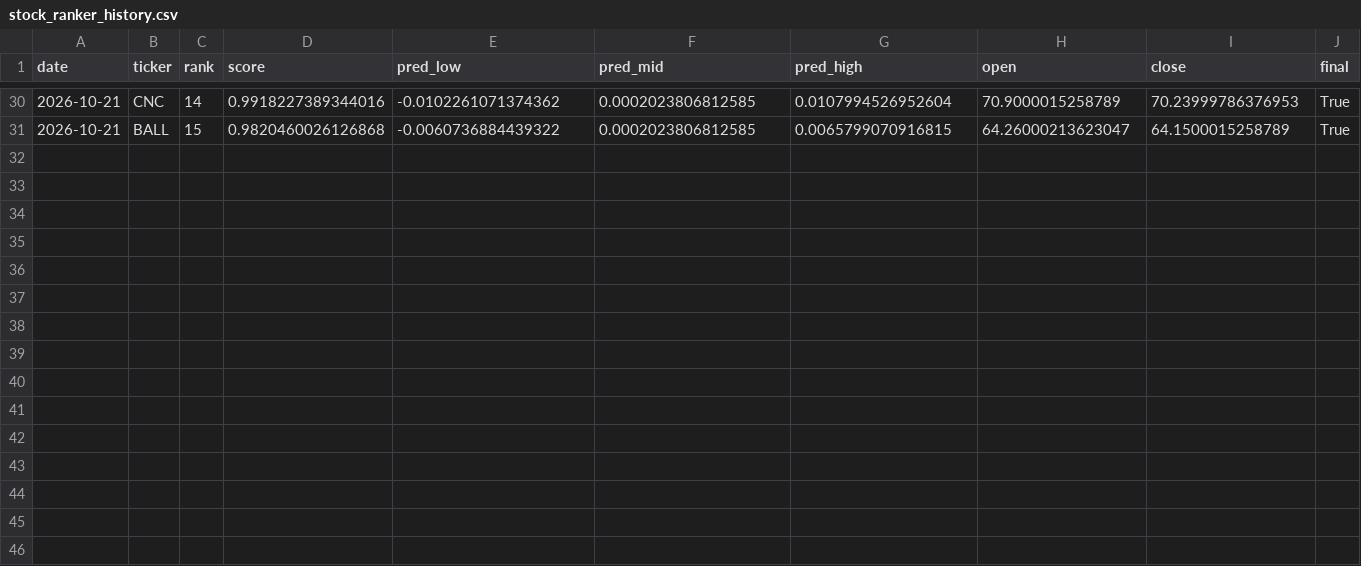
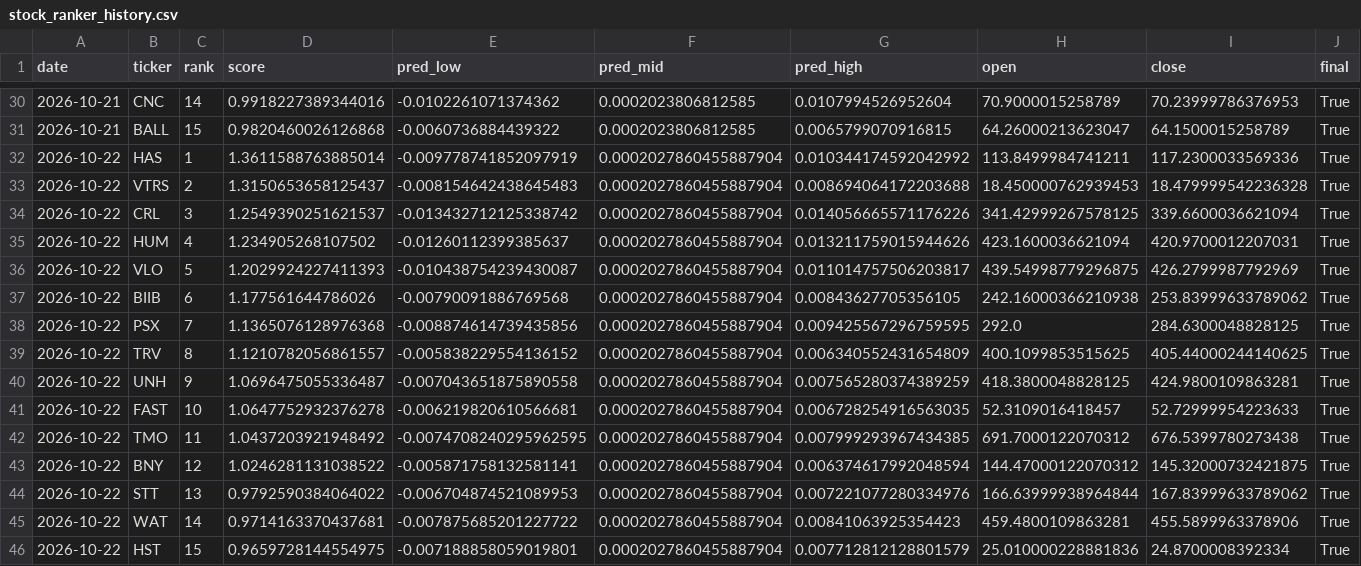
Before and after one commit to jasonmatt1112-coder/SRanker, a CSV file: data/stock_ranker_history.csv, drawn as a sheet; only a part is shown, gaps mark what is left out; rows hold the shown columns only; the diff names each change by its address in the sheet, - before the commit and + after, or states it on an @@ line.

Commit message:
Update tracker data

```diff
--- a/data/stock_ranker_history.csv
+++ b/data/stock_ranker_history.csv
+row 32: 2026-10-22 | HAS | 1 | 1.3611588763885014 | -0.009778741852097919 | 0.0002027860455887904 | 0.010344174592042992 | 113.8499984741211 | 117.2300033569336 | True
+row 33: 2026-10-22 | VTRS | 2 | 1.3150653658125437 | -0.008154642438645483 | 0.0002027860455887904 | 0.008694064172203688 | 18.450000762939453 | 18.479999542236328 | True
+row 34: 2026-10-22 | CRL | 3 | 1.2549390251621537 | -0.013432712125338742 | 0.0002027860455887904 | 0.014056665571176226 | 341.42999267578125 | 339.6600036621094 | True
+row 35: 2026-10-22 | HUM | 4 | 1.234905268107502 | -0.01260112399385637 | 0.0002027860455887904 | 0.013211759015944626 | 423.1600036621094 | 420.9700012207031 | True
+row 36: 2026-10-22 | VLO | 5 | 1.2029924227411393 | -0.010438754239430087 | 0.0002027860455887904 | 0.011014757506203817 | 439.54998779296875 | 426.2799987792969 | True
+row 37: 2026-10-22 | BIIB | 6 | 1.177561644786026 | -0.00790091886769568 | 0.0002027860455887904 | 0.00843627705356105 | 242.16000366210938 | 253.83999633789062 | True
+row 38: 2026-10-22 | PSX | 7 | 1.1365076128976368 | -0.008874614739435856 | 0.0002027860455887904 | 0.009425567296759595 | 292.0 | 284.6300048828125 | True
+row 39: 2026-10-22 | TRV | 8 | 1.1210782056861557 | -0.005838229554136152 | 0.0002027860455887904 | 0.006340552431654809 | 400.1099853515625 | 405.44000244140625 | True
+row 40: 2026-10-22 | UNH | 9 | 1.0696475055336487 | -0.007043651875890558 | 0.0002027860455887904 | 0.007565280374389259 | 418.3800048828125 | 424.9800109863281 | True
+row 41: 2026-10-22 | FAST | 10 | 1.0647752932376278 | -0.006219820610566681 | 0.0002027860455887904 | 0.006728254916563035 | 52.3109016418457 | 52.72999954223633 | True
+row 42: 2026-10-22 | TMO | 11 | 1.0437203921948492 | -0.0074708240295962595 | 0.0002027860455887904 | 0.007999293967434385 | 691.7000122070312 | 676.5399780273438 | True
+row 43: 2026-10-22 | BNY | 12 | 1.0246281131038522 | -0.005871758132581141 | 0.0002027860455887904 | 0.006374617992048594 | 144.47000122070312 | 145.32000732421875 | True
+row 44: 2026-10-22 | STT | 13 | 0.9792590384064022 | -0.006704874521089953 | 0.0002027860455887904 | 0.007221077280334976 | 166.63999938964844 | 167.83999633789062 | True
+row 45: 2026-10-22 | WAT | 14 | 0.9714163370437681 | -0.007875685201227722 | 0.0002027860455887904 | 0.00841063925354423 | 459.4800109863281 | 455.5899963378906 | True
+row 46: 2026-10-22 | HST | 15 | 0.9659728144554975 | -0.007188858059019801 | 0.0002027860455887904 | 0.007712812128801579 | 25.010000228881836 | 24.8700008392334 | True
```
Also changed, not shown: data/stock_ranker_history_live.csv, data/stock_ranker_history_live_trades.csv, 1 other file.
